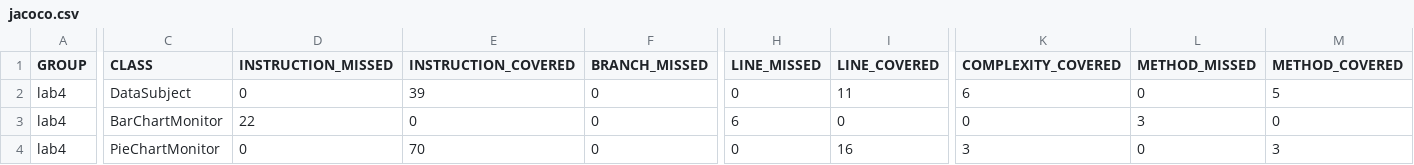
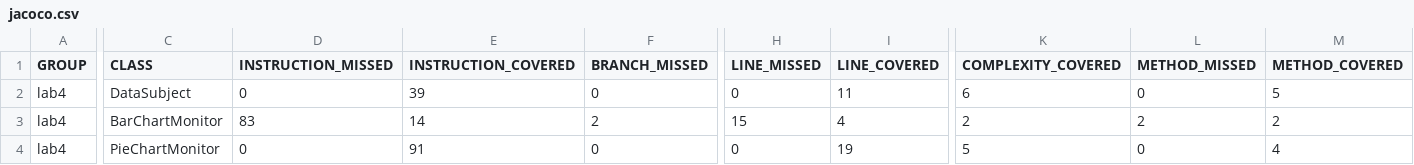
Before and after one commit to cs2901-2020-2/midterm-fabriziofranco, a CSV file: target/site/jacoco/jacoco.csv, drawn as a sheet; only a part is shown, gaps mark what is left out; the diff covers the shown part only; the diff names each change by its address in the sheet, - before the commit and + after, or states it on an @@ line.

```diff
--- a/target/site/jacoco/jacoco.csv
+++ b/target/site/jacoco/jacoco.csv
-D3 (INSTRUCTION_MISSED): 22
+D3 (INSTRUCTION_MISSED): 83
-E3 (INSTRUCTION_COVERED): 0
+E3 (INSTRUCTION_COVERED): 14
-F3 (BRANCH_MISSED): 0
+F3 (BRANCH_MISSED): 2
-H3 (LINE_MISSED): 6
+H3 (LINE_MISSED): 15
-I3 (LINE_COVERED): 0
+I3 (LINE_COVERED): 4
-K3 (COMPLEXITY_COVERED): 0
+K3 (COMPLEXITY_COVERED): 2
-L3 (METHOD_MISSED): 3
+L3 (METHOD_MISSED): 2
-M3 (METHOD_COVERED): 0
+M3 (METHOD_COVERED): 2
-E4 (INSTRUCTION_COVERED): 70
+E4 (INSTRUCTION_COVERED): 91
-I4 (LINE_COVERED): 16
+I4 (LINE_COVERED): 19
-K4 (COMPLEXITY_COVERED): 3
+K4 (COMPLEXITY_COVERED): 5
-M4 (METHOD_COVERED): 3
+M4 (METHOD_COVERED): 4
```
Also changed, not shown: 1 edited cell elsewhere in this file, 40 other files.
